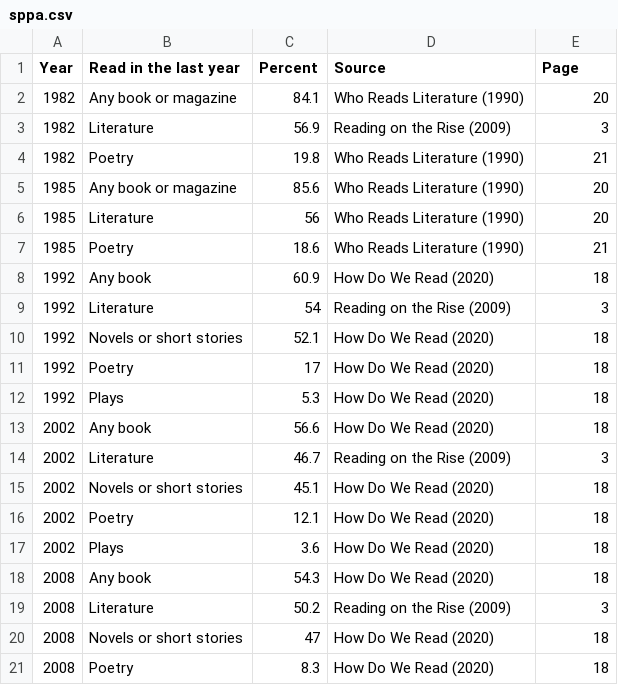
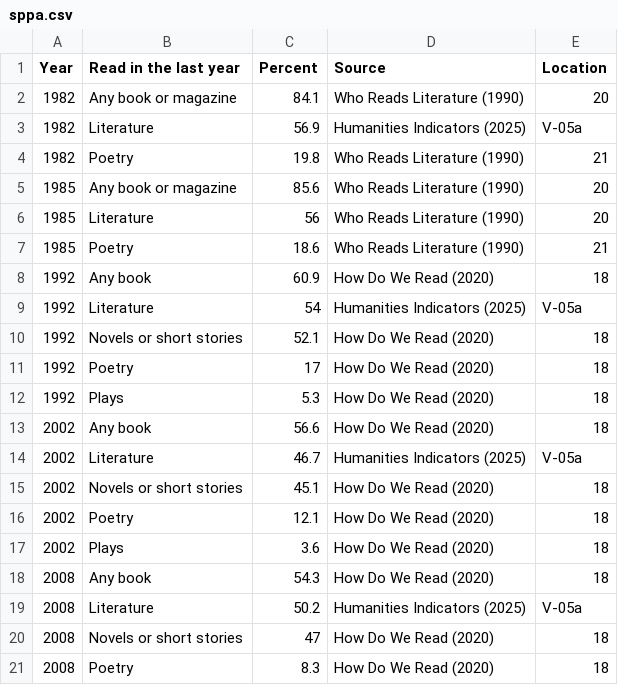
Before and after one commit to erikfredner/ends-of-reading, a CSV file: data/source/sppa.csv, drawn as a sheet; only a part is shown.

Commit message:
humanities indicators

```diff
--- a/data/source/sppa.csv
+++ b/data/source/sppa.csv
@@ -1,4 +1,4 @@
-Year,Read in the last year,Percent,Source,Page
+Year,Read in the last year,Percent,Source,Location
 1982,Any book or magazine,84.1,Who Reads Literature (1990),20
-1982,Literature,56.9,Reading on the Rise (2009),3
+1982,Literature,56.9,Humanities Indicators (2025),V-05a
 1982,Poetry,19.8,Who Reads Literature (1990),21
@@ -8,3 +8,3 @@ Year,Read in the last year,Percent,Source,Page
 1992,Any book,60.9,How Do We Read (2020),18
-1992,Literature,54,Reading on the Rise (2009),3
+1992,Literature,54,Humanities Indicators (2025),V-05a
 1992,Novels or short stories,52.1,How Do We Read (2020),18
@@ -13,3 +13,3 @@ Year,Read in the last year,Percent,Source,Page
 2002,Any book,56.6,How Do We Read (2020),18
-2002,Literature,46.7,Reading on the Rise (2009),3
+2002,Literature,46.7,Humanities Indicators (2025),V-05a
 2002,Novels or short stories,45.1,How Do We Read (2020),18
@@ -18,3 +18,3 @@ Year,Read in the last year,Percent,Source,Page
 2008,Any book,54.3,How Do We Read (2020),18
-2008,Literature,50.2,Reading on the Rise (2009),3
+2008,Literature,50.2,Humanities Indicators (2025),V-05a
 2008,Novels or short stories,47,How Do We Read (2020),18
```
